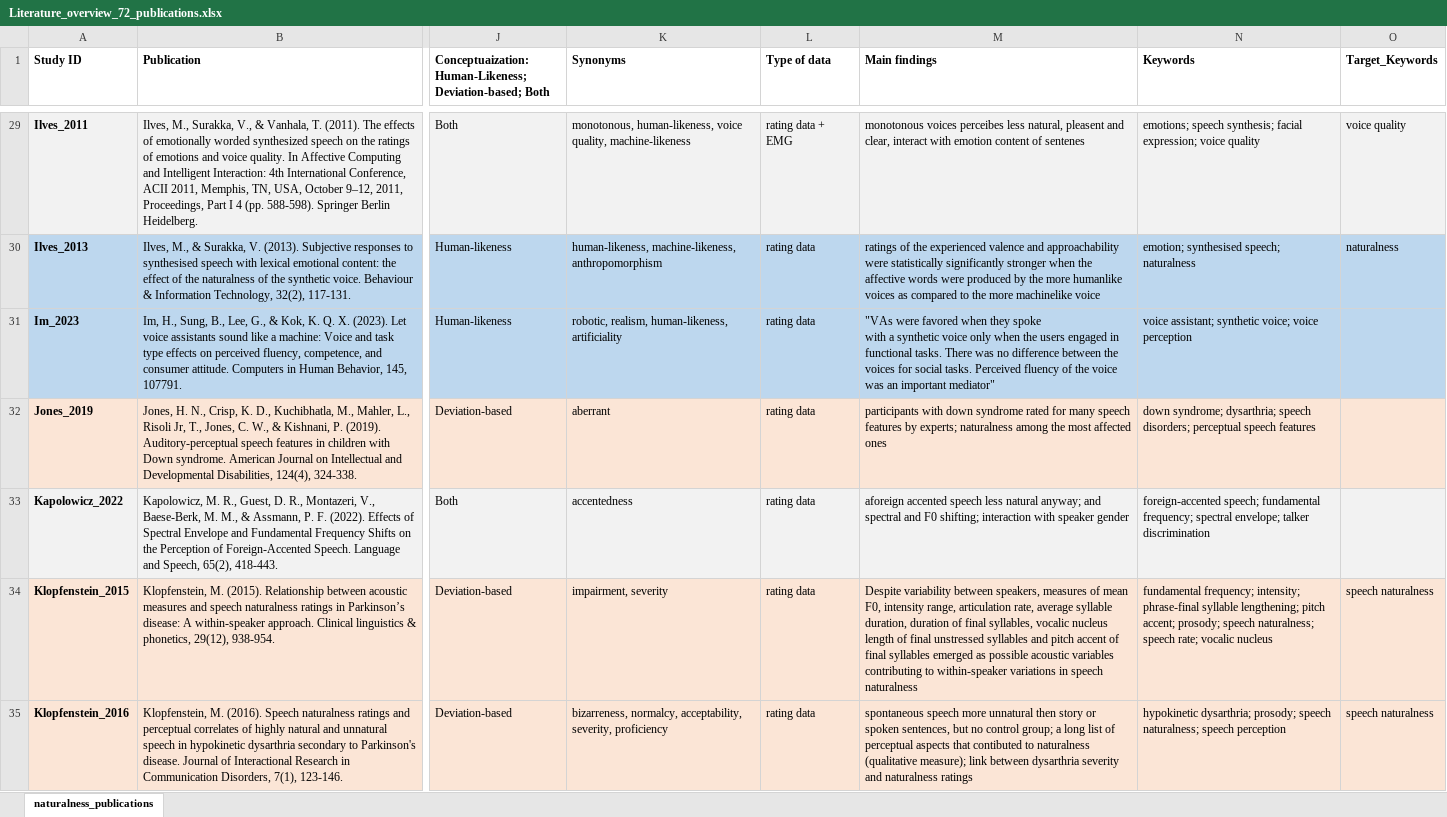
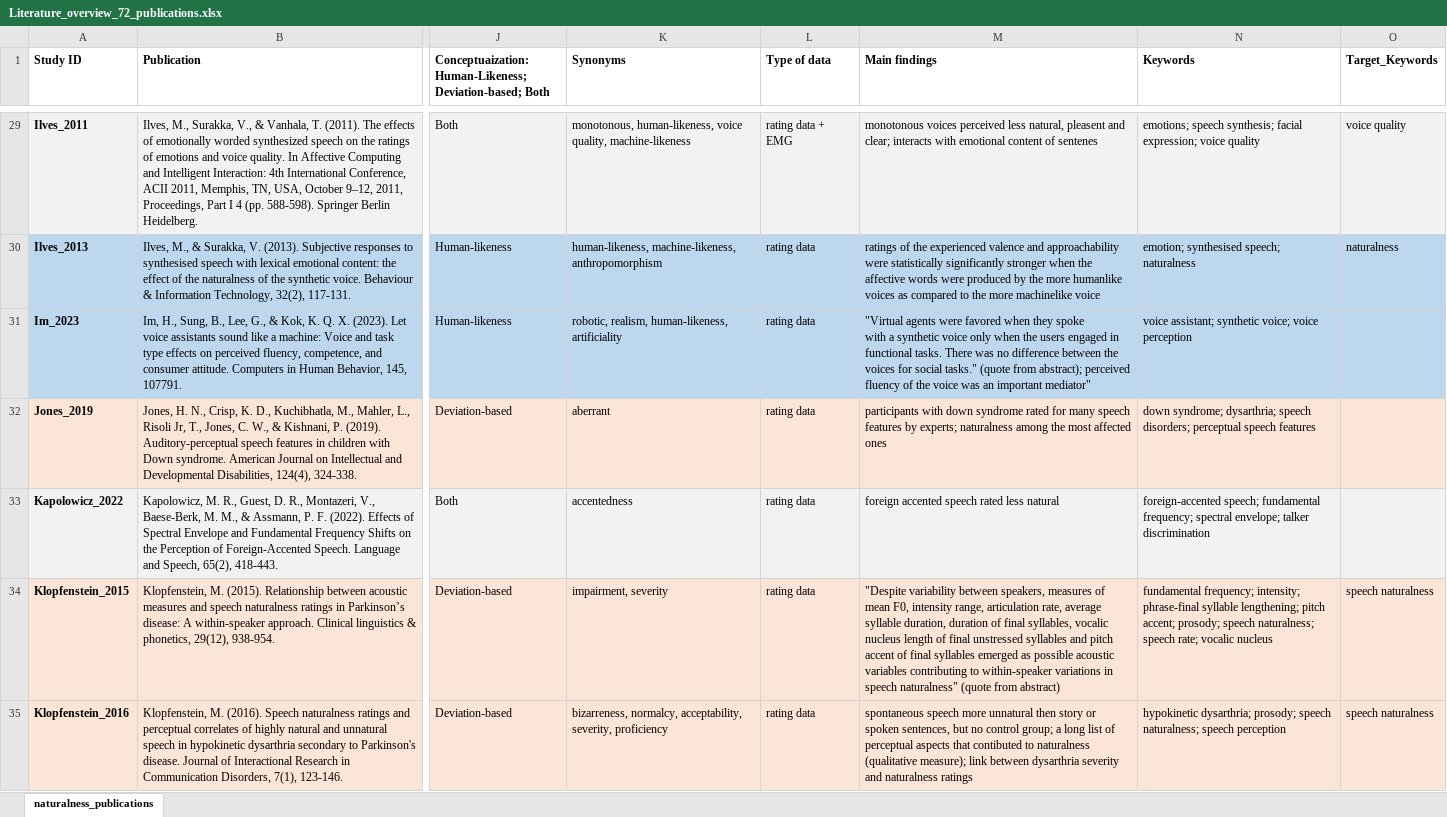
Before and after one commit to ChristineNussbaum/2024_Naturalness_Project, an Excel workbook: Opinion_paper/OSF/Literature_overview_72_publications.xlsx, sheet naturalness_publications, drawn as a sheet; only a part is shown, gaps mark what is left out; values as stored, in another font and other column widths than the file's, no borders; ↵ is a line break in a cell; the diff covers the shown part only; the diff names each change by its address in the sheet, - before the commit and + after, or states it on an @@ line.

```diff
--- a/Opinion_paper/OSF/Literature_overview_72_publications.xlsx (sheet naturalness_publications)
+++ b/Opinion_paper/OSF/Literature_overview_72_publications.xlsx (sheet naturalness_publications)
-M29 (Main findings): monotonous voices perceibes less natural, pleasent and clear, interact with emotion content of…
+M29 (Main findings): monotonous voices perceived less natural, pleasent and clear; interacts with emotional content of…
-M31 (Main findings): "VAs were favored when they spoke ↵ with a synthetic voice only when the users engaged in functional tasks. There was no difference between the ↵ voices for social tasks. Perceived fluency of…
+M31 (Main findings): "Virtual agents were favored when they spoke ↵ with a synthetic voice only when the users engaged in functional tasks. There was no difference between the voices for social tasks." (quote from abstract); perceived fluency of…
-M33 (Main findings): aforeign accented speech less natural anyway; and spectral and F0 shifting; interaction with speaker gender
+M33 (Main findings): foreign accented speech rated less natural
-M34 (Main findings): Despite variability between speakers, measures of mean F0, intensity range, articulation rate, average syllable duration, duration of final syllables, vocalic nucleus length of final unstressed syllables and pitch accent of final syllables emerged as possible acoustic variables contributing to within-speaker variations in speech naturalness
+M34 (Main findings): "Despite variability between speakers, measures of mean F0, intensity range, articulation rate, average syllable duration, duration of final syllables, vocalic nucleus length of final unstressed syllables and pitch accent of final syllables emerged as possible acoustic variables contributing to within-speaker variations in speech naturalness" (quote from abstract)
```
Also changed, not shown: 48 edited cells elsewhere in this sheet, Opinion_paper/OSF/ChatGPT_WordCloud_input.xlsx, 16 other files.
